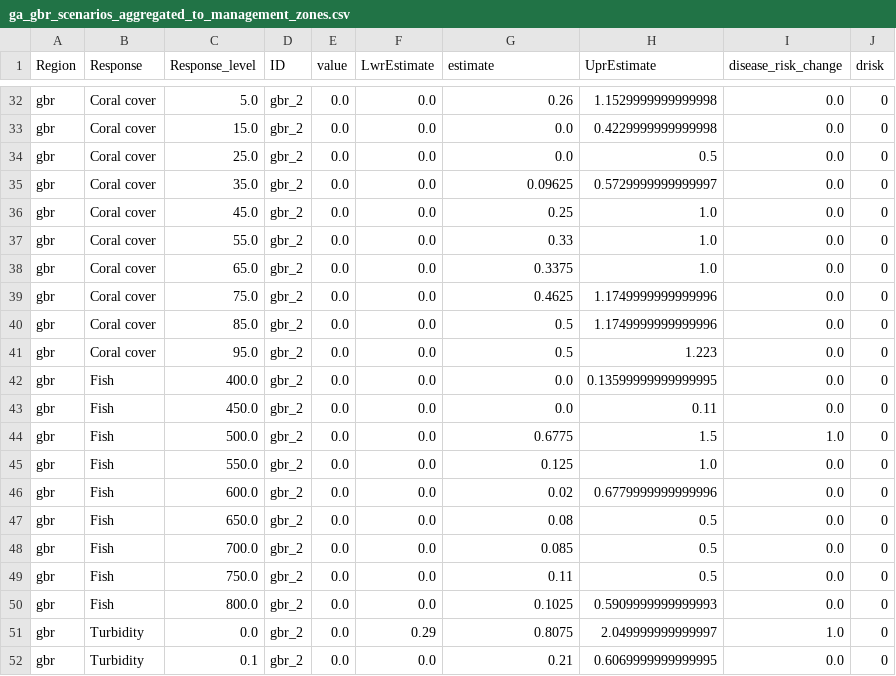
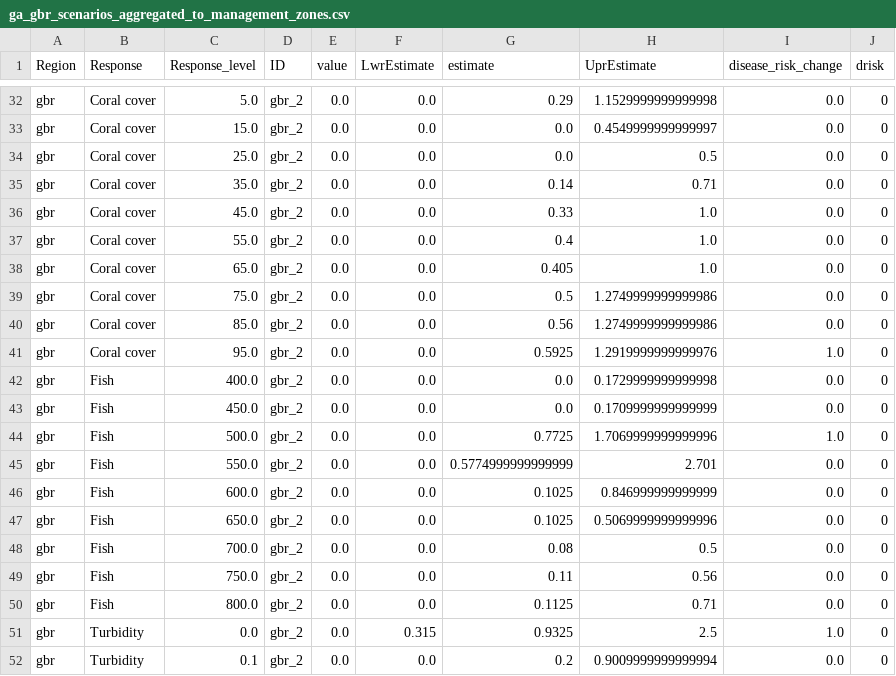
Before and after one commit to jms5151/uh-noaa-shiny-app, a CSV file: forec_shiny_app_data/Scenarios/ga_gbr_scenarios_aggregated_to_management_zones.csv, drawn as a sheet; only a part is shown, gaps mark what is left out; the diff covers the shown part only; the diff names each change by its address in the sheet, - before the commit and + after, or states it on an @@ line.

```diff
--- a/forec_shiny_app_data/Scenarios/ga_gbr_scenarios_aggregated_to_management_zones.csv
+++ b/forec_shiny_app_data/Scenarios/ga_gbr_scenarios_aggregated_to_management_zones.csv
-G32 (estimate): 0.26
+G32 (estimate): 0.29
-H33 (UprEstimate): 0.4229999999999998
+H33 (UprEstimate): 0.4549999999999997
-G35 (estimate): 0.09625
+G35 (estimate): 0.14
-H35 (UprEstimate): 0.5729999999999997
+H35 (UprEstimate): 0.71
-G36 (estimate): 0.25
+G36 (estimate): 0.33
-G37 (estimate): 0.33
+G37 (estimate): 0.4
-G38 (estimate): 0.3375
+G38 (estimate): 0.405
-G39 (estimate): 0.4625
+G39 (estimate): 0.5
-H39:H40 (UprEstimate): 1.1749999999999996
+H39:H40 (UprEstimate): 1.2749999999999986
-G40 (estimate): 0.5
+G40 (estimate): 0.56
-G41 (estimate): 0.5
+G41 (estimate): 0.5925
-H41 (UprEstimate): 1.223
+H41 (UprEstimate): 1.2919999999999976
-I41 (disease_risk_change): 0.0
+I41 (disease_risk_change): 1.0
-H42 (UprEstimate): 0.13599999999999995
+H42 (UprEstimate): 0.1729999999999998
-H43 (UprEstimate): 0.11
+H43 (UprEstimate): 0.1709999999999999
-G44 (estimate): 0.6775
+G44 (estimate): 0.7725
-H44 (UprEstimate): 1.5
+H44 (UprEstimate): 1.7069999999999996
-G45 (estimate): 0.125
+G45 (estimate): 0.5774999999999999
-H45 (UprEstimate): 1.0
+H45 (UprEstimate): 2.701
-G46 (estimate): 0.02
+G46 (estimate): 0.1025
-H46 (UprEstimate): 0.6779999999999996
+H46 (UprEstimate): 0.846999999999999
-G47 (estimate): 0.08
+G47 (estimate): 0.1025
-H47 (UprEstimate): 0.5
+H47 (UprEstimate): 0.5069999999999996
-G48 (estimate): 0.085
+G48 (estimate): 0.08
-H49 (UprEstimate): 0.5
+H49 (UprEstimate): 0.56
-G50 (estimate): 0.1025
+G50 (estimate): 0.1125
-H50 (UprEstimate): 0.5909999999999993
+H50 (UprEstimate): 0.71
-F51 (LwrEstimate): 0.29
+F51 (LwrEstimate): 0.315
-G51 (estimate): 0.8075
+G51 (estimate): 0.9325
-H51 (UprEstimate): 2.049999999999997
+H51 (UprEstimate): 2.5
-G52 (estimate): 0.21
+G52 (estimate): 0.2
-H52 (UprEstimate): 0.6069999999999995
+H52 (UprEstimate): 0.9009999999999994
```
Also changed, not shown: 144 edited cells elsewhere in this file, forec_shiny_app_data/Forecasts/ga_gbr_nowcast_aggregated_to_gbrmpa_park_zones.csv, forec_shiny_app_data/Forecasts/ga_pac_nowcast_aggregated_to_management_zones.csv, 39 other files.
